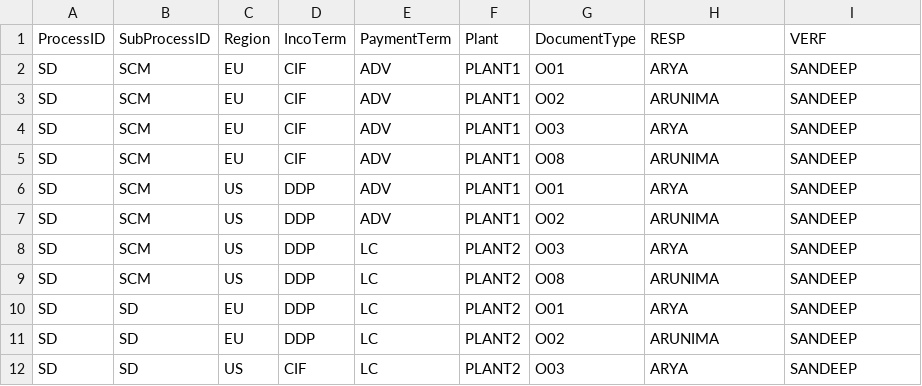
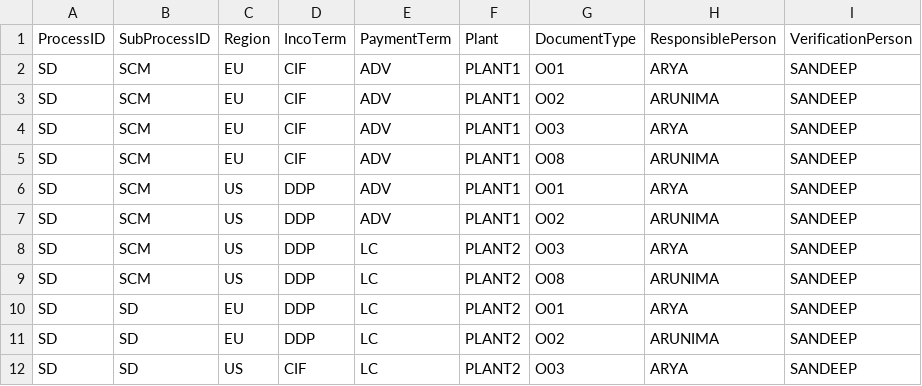
Before and after one commit to smenon85/streamlit, a CSV file: table2.csv, drawn as a sheet.

Commit message:
Update table2.csv

```diff
--- a/table2.csv
+++ b/table2.csv
@@ -1,2 +1,2 @@
-ProcessID,SubProcessID,Region,IncoTerm,PaymentTerm,Plant,DocumentType,RESP,VERF
+ProcessID,SubProcessID,Region,IncoTerm,PaymentTerm,Plant,DocumentType,ResponsiblePerson,VerificationPerson
 SD,SCM,EU,CIF,ADV,PLANT1,O01,ARYA,SANDEEP
```
